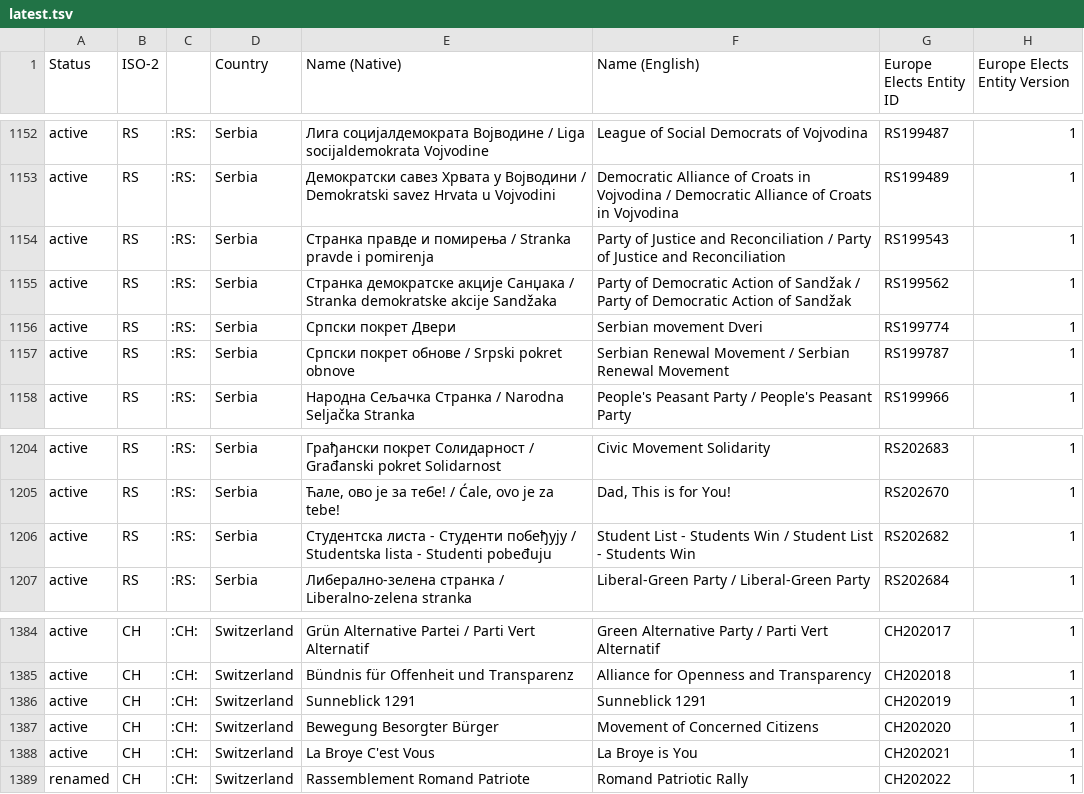
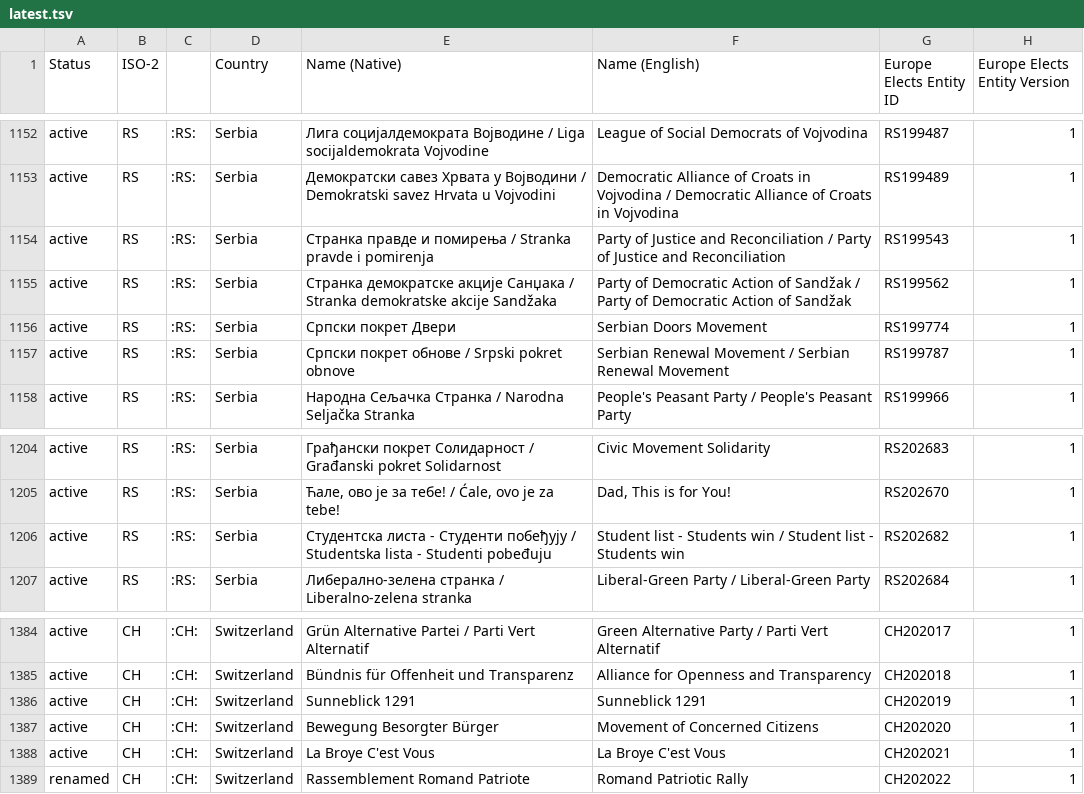
Before and after one commit to Europe-Elects/party-timelines, a TSV file: data/latest.tsv, drawn as a sheet; only a part is shown, gaps mark what is left out; the diff names each change by its address in the sheet, - before the commit and + after, or states it on an @@ line.

```diff
--- a/data/latest.tsv
+++ b/data/latest.tsv
-F1156 (Name (English)): Serbian movement Dveri
+F1156 (Name (English)): Serbian Doors Movement
-F1206 (Name (English)): Student List - Students Win / Student List - Students Win
+F1206 (Name (English)): Student list - Students win / Student list - Students win
-F1388 (Name (English)): La Broye is You
+F1388 (Name (English)): La Broye C'est Vous
```
